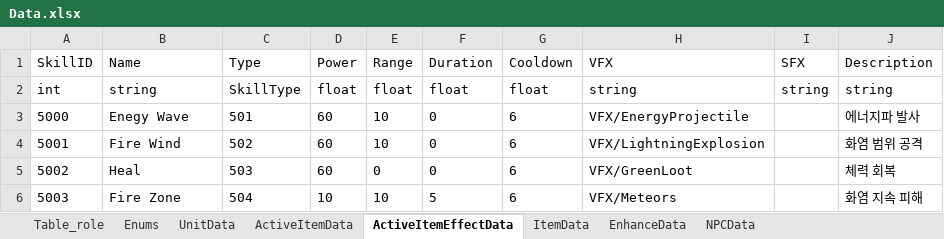
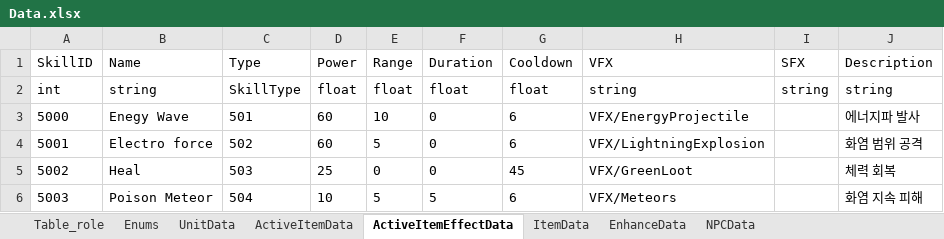
Before and after one commit to autos1123/CodeLike, an Excel workbook: Assets/DataTable/Data.xlsx, sheet ActiveItemEffectData, drawn as a sheet; values as stored, in another font and other column widths than the file's, no borders; the diff names each change by its address in the sheet, - before the commit and + after, or states it on an @@ line.

```diff
--- a/Assets/DataTable/Data.xlsx (sheet ActiveItemEffectData)
+++ b/Assets/DataTable/Data.xlsx (sheet ActiveItemEffectData)
-B4 (Name): Fire Wind
+B4 (Name): Electro force
-E4 (Range): 10
+E4 (Range): 5
-D5 (Power): 60
+D5 (Power): 25
-G5 (Cooldown): 6
+G5 (Cooldown): 45
-B6 (Name): Fire Zone
+B6 (Name): Poison Meteor
-E6 (Range): 10
+E6 (Range): 5
```
Also changed, not shown: 3 other files.
